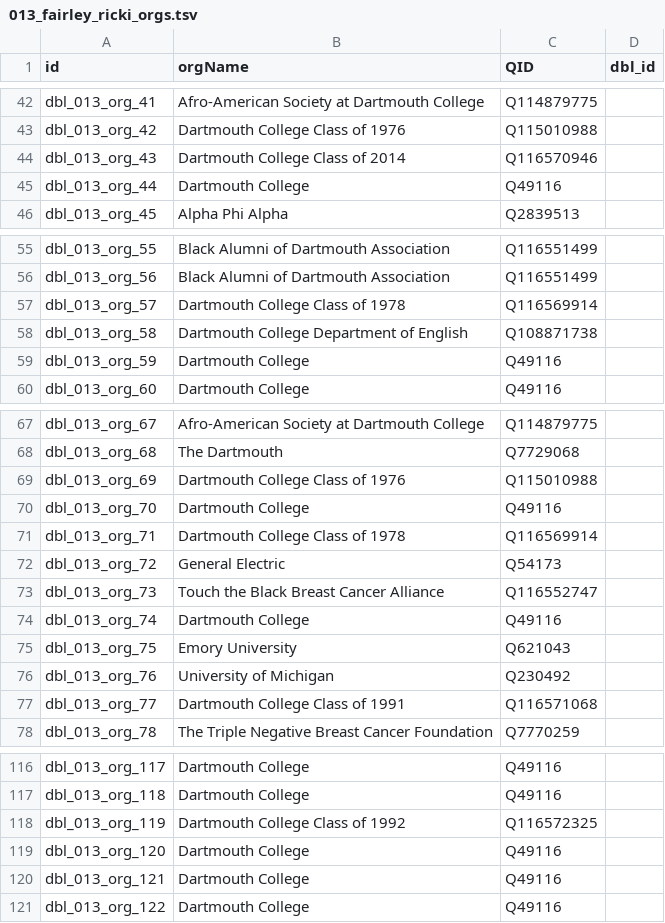
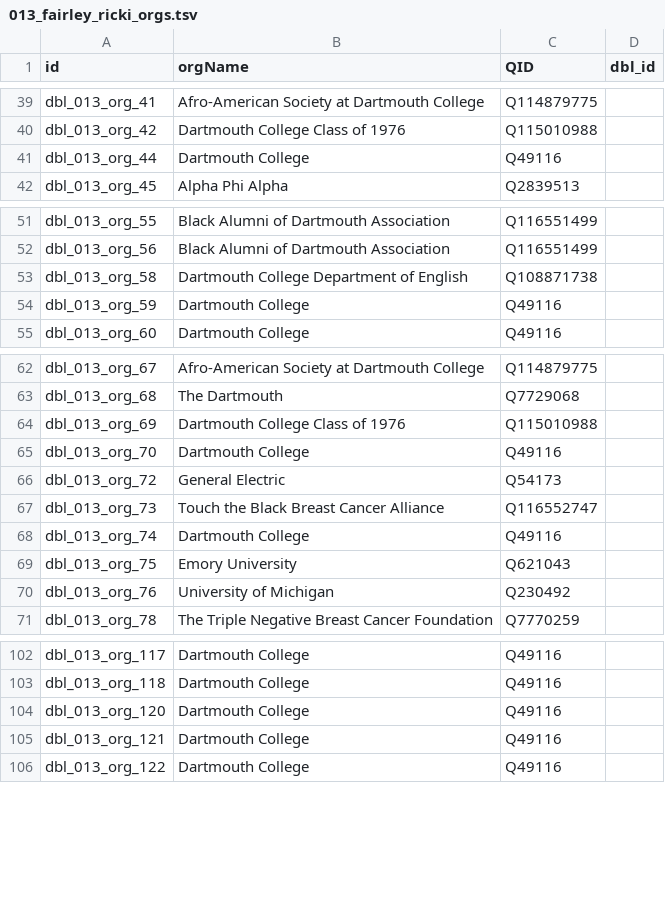
Before and after one commit to Dartmouth-Digital-History-Initiative/DBL-Encoding, a TSV file: tsv/013_fairley_ricki_orgs.tsv, drawn as a sheet; only a part is shown, gaps mark what is left out; the diff covers the shown part only; the diff names each change by its address in the sheet, - before the commit and + after, or states it on an @@ line.

```diff
--- a/tsv/013_fairley_ricki_orgs.tsv
+++ b/tsv/013_fairley_ricki_orgs.tsv
-row 44: dbl_013_org_43 | Dartmouth College Class of 2014 | Q116570946
-row 57: dbl_013_org_57 | Dartmouth College Class of 1978 | Q116569914
-row 71: dbl_013_org_71 | Dartmouth College Class of 1978 | Q116569914
-row 77: dbl_013_org_77 | Dartmouth College Class of 1991 | Q116571068
-row 118: dbl_013_org_119 | Dartmouth College Class of 1992 | Q116572325
```
Also changed, not shown: 10 removed rows elsewhere in this file.
